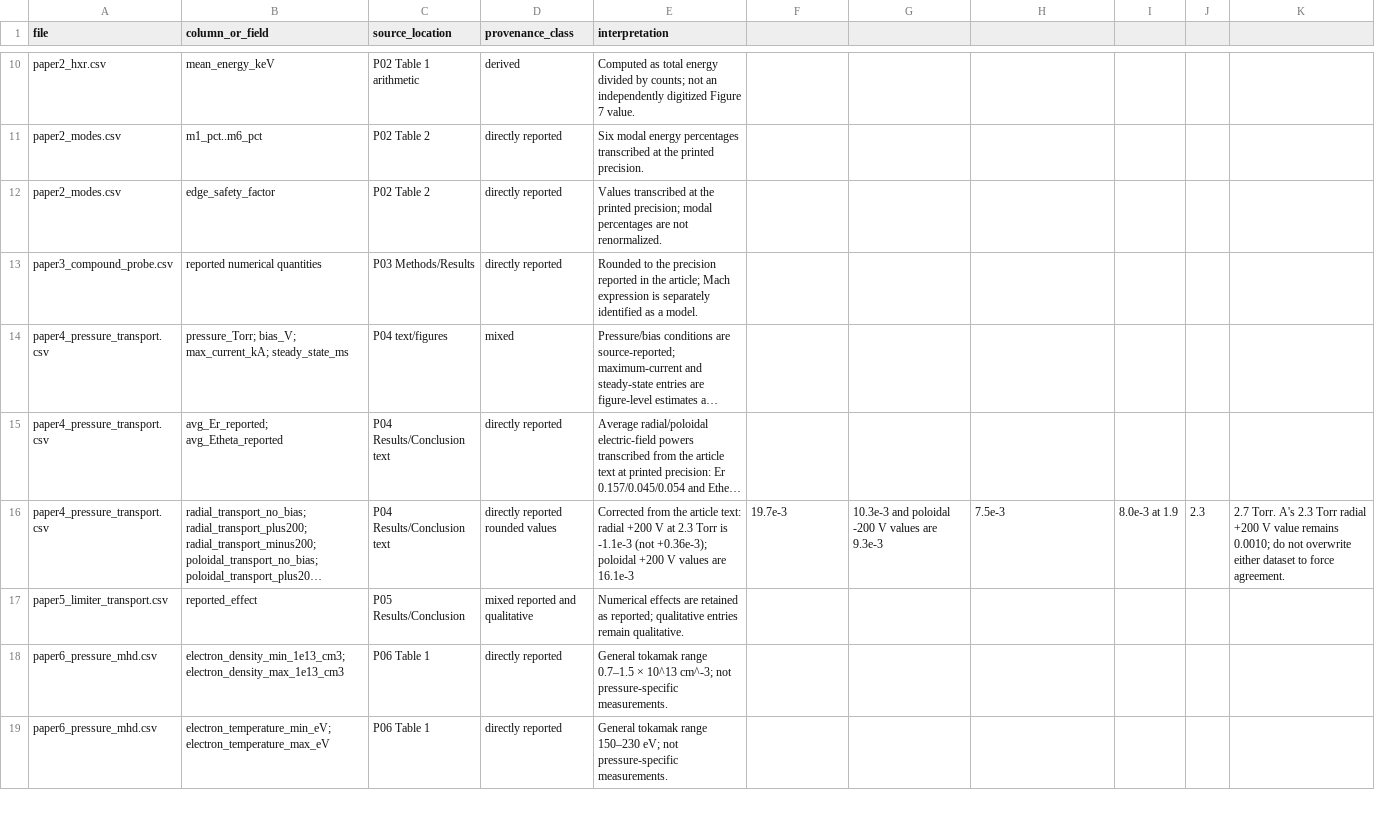
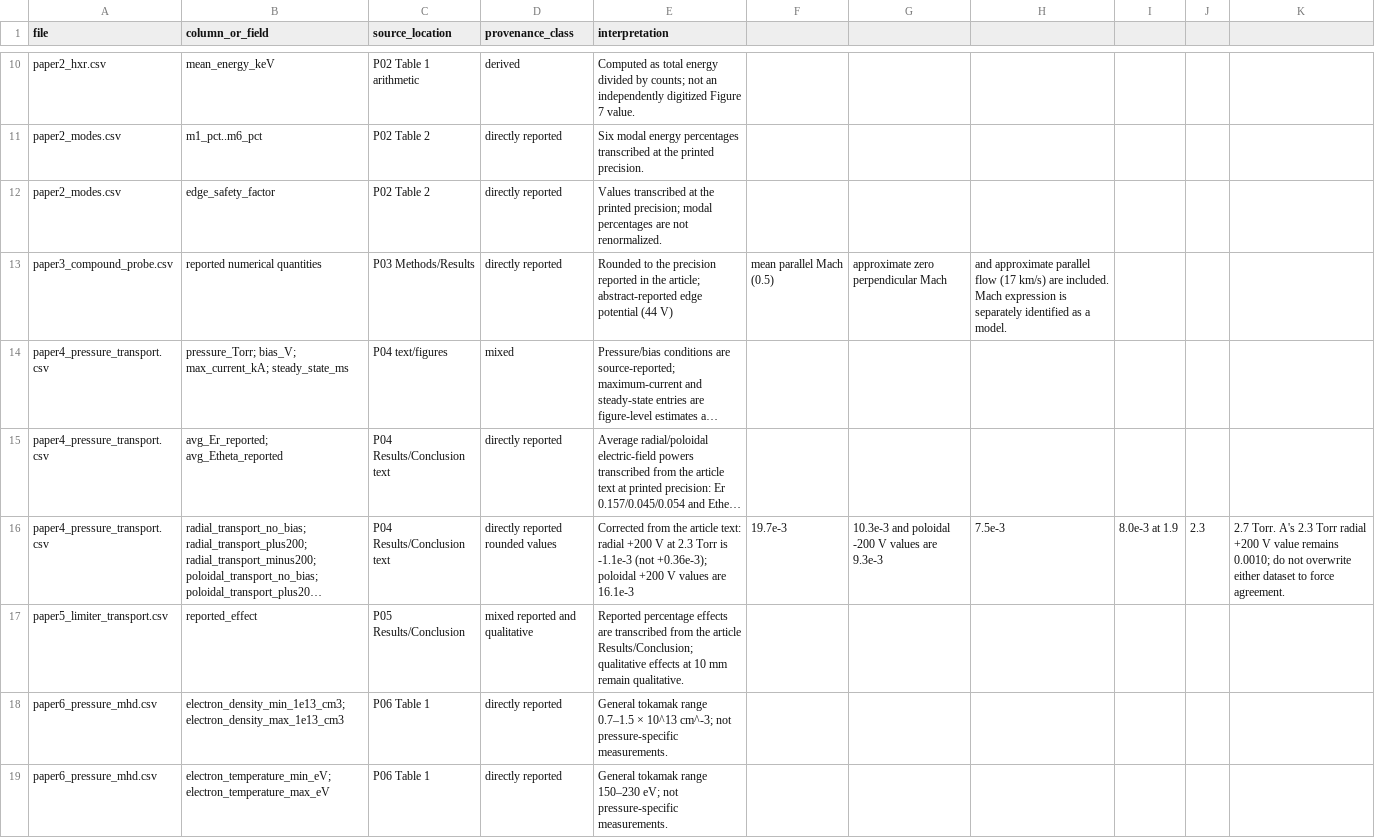
Before and after one commit to Ramin-Alipour/plasma-diagnostics-data-analysis, a CSV file: datasets/dataset_b/column_provenance.csv, drawn as a sheet; only a part is shown, gaps mark what is left out; long unchanged cells end in …; the diff covers the shown part only; the diff names each change by its address in the sheet, - before the commit and + after, or states it on an @@ line.

```diff
--- a/datasets/dataset_b/column_provenance.csv
+++ b/datasets/dataset_b/column_provenance.csv
-E13 (interpretation): …the article; Mach expression is separately identified as a model.
+E13 (interpretation): …the article; abstract-reported edge potential (44 V)
-F13: (empty)
+F13: mean parallel Mach (0.5)
-G13: (empty)
+G13: approximate zero perpendicular Mach
-H13: (empty)
+H13: and approximate parallel flow (17 km/s) are included. Mach expression is separately identified as a model.
-E17 (interpretation): Numerical effects are retained as reported; qualitative entries remain qualitative.
+E17 (interpretation): Reported percentage effects are transcribed from the article Results/Conclusion; qualitative effects at 10 mm remain qualitative.
```
Also changed, not shown: 1 added row elsewhere in this file.
